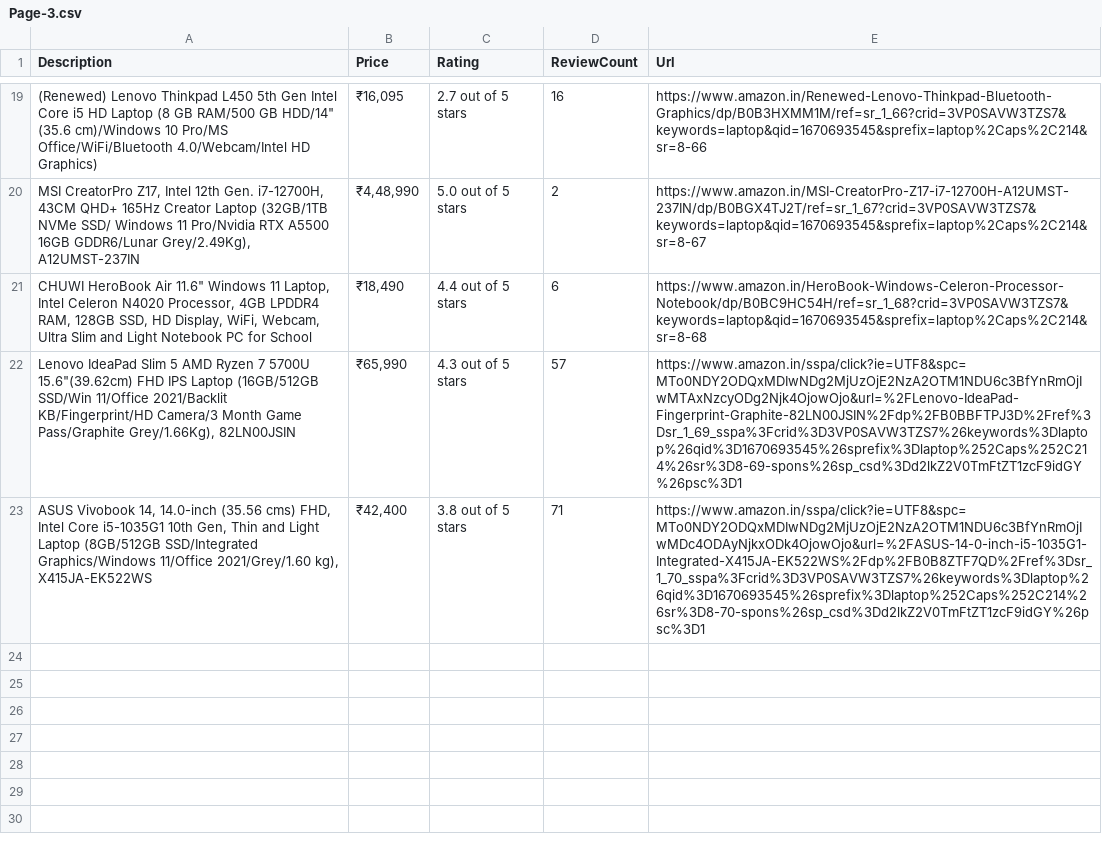
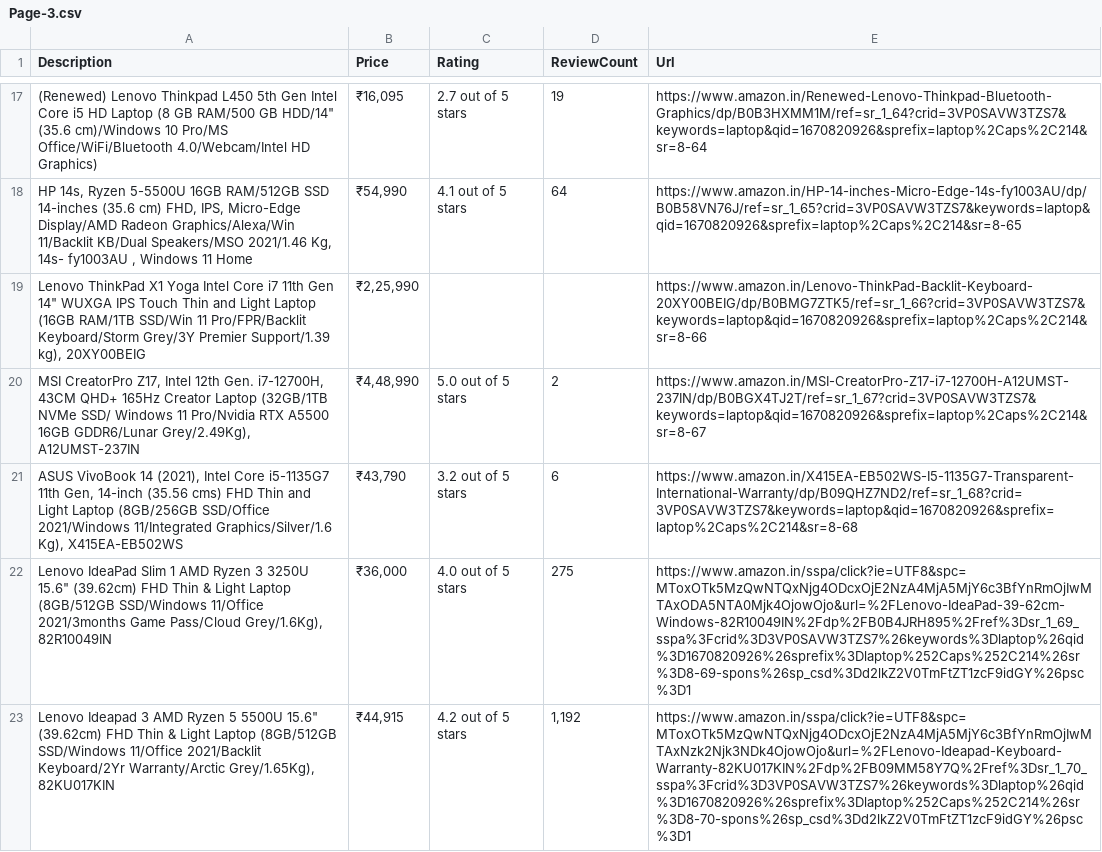
Before and after one commit to ShubhamCJagtap/Web_scraping_Amazon, a CSV file: Page-3.csv, drawn as a sheet; only a part is shown, gaps mark what is left out; removed rows and columns are numbered as before the commit, all else as after; the diff covers the shown part only; the diff names each change by its address in the sheet, - before the commit and + after, or states it on an @@ line.

```diff
--- a/Page-3.csv
+++ b/Page-3.csv
-D17 (ReviewCount): 16
+D17 (ReviewCount): 19
-E17 (Url): https://www.amazon.in/Renewed-Lenovo-Thinkpad-Bluetooth-Graphics/dp/B0B3HXMM1M/ref=sr_1_66?crid=3VP0SAVW3TZS7&keywords=laptop&qid=1670693545&sprefix=laptop%2Caps%2C214&sr=8-66
+E17 (Url): https://www.amazon.in/Renewed-Lenovo-Thinkpad-Bluetooth-Graphics/dp/B0B3HXMM1M/ref=sr_1_64?crid=3VP0SAVW3TZS7&keywords=laptop&qid=1670820926&sprefix=laptop%2Caps%2C214&sr=8-64
+row 18: HP 14s, Ryzen 5-5500U 16GB RAM/512GB SSD 14-inches (35.6 cm) FHD, IPS, Micro-Edge Display/AMD Radeon Graphics/Alexa/Win 11/Backlit KB/Dual Speakers/MSO 2021/1.46 Kg, 14s- fy1003AU , Windows 11 Home | ₹54,990 | 4.1 out of 5 stars | 64 | https://www.amazon.in/HP-14-inches-Micro-Edge-14s-fy1003AU/dp/B0B58VN76J/ref=sr_1_65?crid=3VP0SAVW3TZS7&keywords=laptop&qid=1670820926&sprefix=laptop%2Caps%2C214&sr=8-65
+row 19: Lenovo ThinkPad X1 Yoga Intel Core i7 11th Gen 14" WUXGA IPS Touch Thin and Light Laptop (16GB RAM/1TB SSD/Win 11 Pro/FPR/Backlit Keyboard/Storm Grey/3Y Premier Support/1.39 kg), 20XY00BEIG | ₹2,25,990 |  |  | https://www.amazon.in/Lenovo-ThinkPad-Backlit-Keyboard-20XY00BEIG/dp/B0BMG7ZTK5/ref=sr_1_66?crid=3VP0SAVW3TZS7&keywords=laptop&qid=1670820926&sprefix=laptop%2Caps%2C214&sr=8-66
-E20 (Url): https://www.amazon.in/MSI-CreatorPro-Z17-i7-12700H-A12UMST-237IN/dp/B0BGX4TJ2T/ref=sr_1_67?crid=3VP0SAVW3TZS7&keywords=laptop&qid=1670693545&sprefix=laptop%2Caps%2C214&sr=8-67
+E20 (Url): https://www.amazon.in/MSI-CreatorPro-Z17-i7-12700H-A12UMST-237IN/dp/B0BGX4TJ2T/ref=sr_1_67?crid=3VP0SAVW3TZS7&keywords=laptop&qid=1670820926&sprefix=laptop%2Caps%2C214&sr=8-67
-row 21: CHUWI HeroBook Air 11.6" Windows 11 Laptop, Intel Celeron N4020 Processor, 4GB LPDDR4 RAM, 128GB SSD, HD Display, WiFi, Webcam, Ultra Slim and Light Notebook PC for School | ₹18,490 | 4.4 out of 5 stars | 6 | https://www.amazon.in/HeroBook-Windows-Celeron-Processor-Notebook/dp/B0BC9HC54H/ref=sr_1_68?crid=3VP0SAVW3TZS7&keywords=laptop&qid=1670693545&sprefix=laptop%2Caps%2C214&sr=8-68
-row 22: Lenovo IdeaPad Slim 5 AMD Ryzen 7 5700U 15.6"(39.62cm) FHD IPS Laptop (16GB/512GB SSD/Win 11/Office 2021/Backlit KB/Fingerprint/HD Camera/3 Month Game Pass/Graphite Grey/1.66Kg), 82LN00JSIN | ₹65,990 | 4.3 out of 5 stars | 57 | https://www.amazon.in/sspa/click?ie=UTF8&spc=MTo0NDY2ODQxMDIwNDg2MjUzOjE2NzA2OTM1NDU6c3BfYnRmOjIwMTAxNzcyODg2Njk4OjowOjo&url=%2FLenovo-IdeaPad-Fingerprint-Graphite-82LN00JSIN%2Fdp%2FB0BBFTPJ3D%2Fref%3Dsr_1_69_sspa%3Fcrid%3D3VP0SAVW3TZS7%26keywords%3Dlaptop%26qid%3D1670693545%26sprefix%3Dlaptop%252Caps%252C214%26sr%3D8-69-spons%26sp_csd%3Dd2lkZ2V0TmFtZT1zcF9idGY%26psc%3D1
-row 23: ASUS Vivobook 14, 14.0-inch (35.56 cms) FHD, Intel Core i5-1035G1 10th Gen, Thin and Light Laptop (8GB/512GB SSD/Integrated Graphics/Windows 11/Office 2021/Grey/1.60 kg), X415JA-EK522WS | ₹42,400 | 3.8 out of 5 stars | 71 | https://www.amazon.in/sspa/click?ie=UTF8&spc=MTo0NDY2ODQxMDIwNDg2MjUzOjE2NzA2OTM1NDU6c3BfYnRmOjIwMDc4ODAyNjkxODk4OjowOjo&url=%2FASUS-14-0-inch-i5-1035G1-Integrated-X415JA-EK522WS%2Fdp%2FB0B8ZTF7QD%2Fref%3Dsr_1_70_sspa%3Fcrid%3D3VP0SAVW3TZS7%26keywords%3Dlaptop%26qid%3D1670693545%26sprefix%3Dlaptop%252Caps%252C214%26sr%3D8-70-spons%26sp_csd%3Dd2lkZ2V0TmFtZT1zcF9idGY%26psc%3D1
+row 21: ASUS VivoBook 14 (2021), Intel Core i5-1135G7 11th Gen, 14-inch (35.56 cms) FHD Thin and Light Laptop (8GB/256GB SSD/Office 2021/Windows 11/Integrated Graphics/Silver/1.6 Kg), X415EA-EB502WS | ₹43,790 | 3.2 out of 5 stars | 6 | https://www.amazon.in/X415EA-EB502WS-I5-1135G7-Transparent-International-Warranty/dp/B09QHZ7ND2/ref=sr_1_68?crid=3VP0SAVW3TZS7&keywords=laptop&qid=1670820926&sprefix=laptop%2Caps%2C214&sr=8-68
+row 22: Lenovo IdeaPad Slim 1 AMD Ryzen 3 3250U 15.6" (39.62cm) FHD Thin & Light Laptop (8GB/512GB SSD/Windows 11/Office 2021/3months Game Pass/Cloud Grey/1.6Kg), 82R10049IN | ₹36,000 | 4.0 out of 5 stars | 275 | https://www.amazon.in/sspa/click?ie=UTF8&spc=MToxOTk5MzQwNTQxNjg4ODcxOjE2NzA4MjA5MjY6c3BfYnRmOjIwMTAxODA5NTA0Mjk4OjowOjo&url=%2FLenovo-IdeaPad-39-62cm-Windows-82R10049IN%2Fdp%2FB0B4JRH895%2Fref%3Dsr_1_69_sspa%3Fcrid%3D3VP0SAVW3TZS7%26keywords%3Dlaptop%26qid%3D1670820926%26sprefix%3Dlaptop%252Caps%252C214%26sr%3D8-69-spons%26sp_csd%3Dd2lkZ2V0TmFtZT1zcF9idGY%26psc%3D1
+row 23: Lenovo Ideapad 3 AMD Ryzen 5 5500U 15.6" (39.62cm) FHD Thin & Light Laptop (8GB/512GB SSD/Windows 11/Office 2021/Backlit Keyboard/2Yr Warranty/Arctic Grey/1.65Kg), 82KU017KIN | ₹44,915 | 4.2 out of 5 stars | 1,192 | https://www.amazon.in/sspa/click?ie=UTF8&spc=MToxOTk5MzQwNTQxNjg4ODcxOjE2NzA4MjA5MjY6c3BfYnRmOjIwMTAxNzk2Njk3NDk4OjowOjo&url=%2FLenovo-Ideapad-Keyboard-Warranty-82KU017KIN%2Fdp%2FB09MM58Y7Q%2Fref%3Dsr_1_70_sspa%3Fcrid%3D3VP0SAVW3TZS7%26keywords%3Dlaptop%26qid%3D1670820926%26sprefix%3Dlaptop%252Caps%252C214%26sr%3D8-70-spons%26sp_csd%3Dd2lkZ2V0TmFtZT1zcF9idGY%26psc%3D1
```
Also changed, not shown: 11 added rows, 13 removed rows and 7 edited cells elsewhere in this file, Page-0.csv, Page-1.csv, 4 other files.
